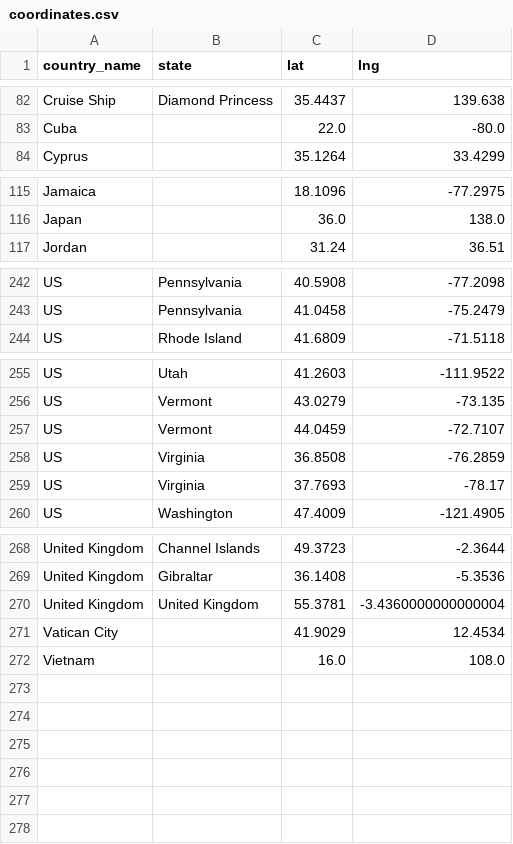
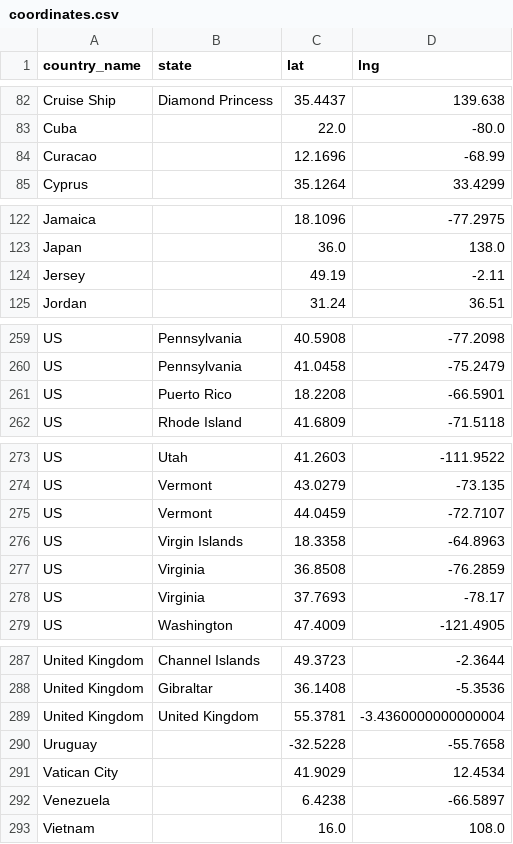
Before and after one commit to covid19-data/covid19-data, a CSV file: output/location/coordinates.csv, drawn as a sheet; only a part is shown, gaps mark what is left out; the diff covers the shown part only; the diff names each change by its address in the sheet, - before the commit and + after, or states it on an @@ line.

```diff
--- a/output/location/coordinates.csv
+++ b/output/location/coordinates.csv
+row 84: Curacao |  | 12.1696 | -68.99
+row 124: Jersey |  | 49.19 | -2.11
+row 261: US | Puerto Rico | 18.2208 | -66.5901
+row 276: US | Virgin Islands | 18.3358 | -64.8963
+row 290: Uruguay |  | -32.5228 | -55.7658
+row 292: Venezuela |  | 6.4238 | -66.5897
```
Also changed, not shown: 15 added rows elsewhere in this file, 1 other file.
